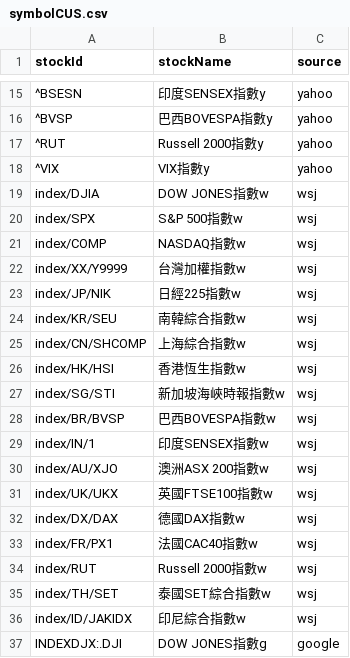
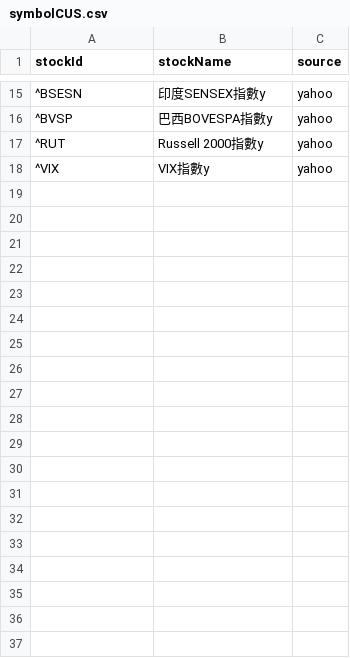
Before and after one commit to mengchichiang/stockchart_py, a CSV file: lib/symbolCUS.csv, drawn as a sheet; only a part is shown, gaps mark what is left out; the diff covers the shown part only; the diff names each change by its address in the sheet, - before the commit and + after, or states it on an @@ line.

```diff
--- a/lib/symbolCUS.csv
+++ b/lib/symbolCUS.csv
-row 19: index/DJIA | DOW JONES指數w | wsj
-row 20: index/SPX | S&P 500指數w | wsj
-row 21: index/COMP | NASDAQ指數w | wsj
-row 22: index/XX/Y9999 | 台灣加權指數w | wsj
-row 23: index/JP/NIK | 日經225指數w | wsj
-row 24: index/KR/SEU | 南韓綜合指數w | wsj
-row 25: index/CN/SHCOMP | 上海綜合指數w | wsj
-row 26: index/HK/HSI | 香港恆生指數w | wsj
-row 27: index/SG/STI | 新加坡海峽時報指數w | wsj
-row 28: index/BR/BVSP | 巴西BOVESPA指數w | wsj
-row 29: index/IN/1 | 印度SENSEX指數w | wsj
-row 30: index/AU/XJO | 澳洲ASX 200指數w | wsj
-row 31: index/UK/UKX | 英國FTSE100指數w | wsj
-row 32: index/DX/DAX | 德國DAX指數w | wsj
-row 33: index/FR/PX1 | 法國CAC40指數w | wsj
-row 34: index/RUT | Russell 2000指數w | wsj
-row 35: index/TH/SET | 泰國SET綜合指數w | wsj
-row 36: index/ID/JAKIDX | 印尼綜合指數w | wsj
-row 37: INDEXDJX:.DJI | DOW JONES指數g | google
```
Also changed, not shown: 13 removed rows elsewhere in this file, lib/台股上市公司20200906.csv, lib/台股上櫃公司20200906.csv, 47 other files.
